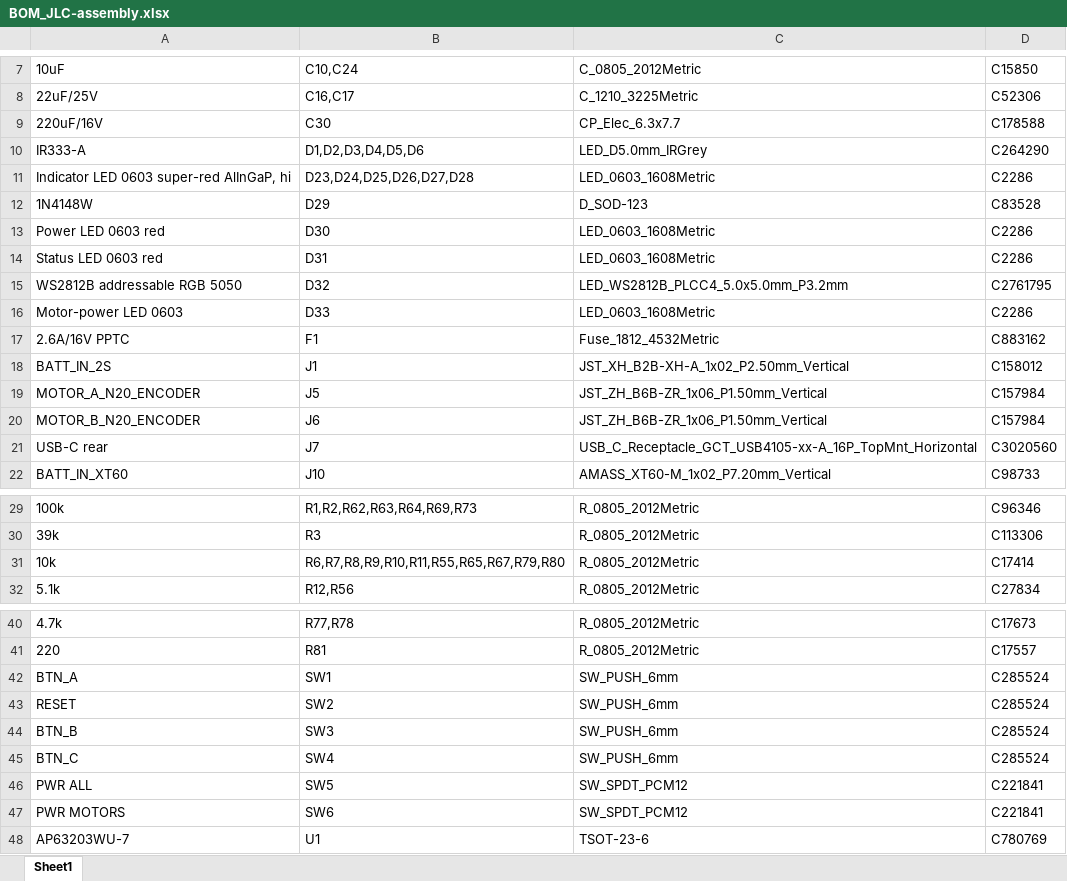
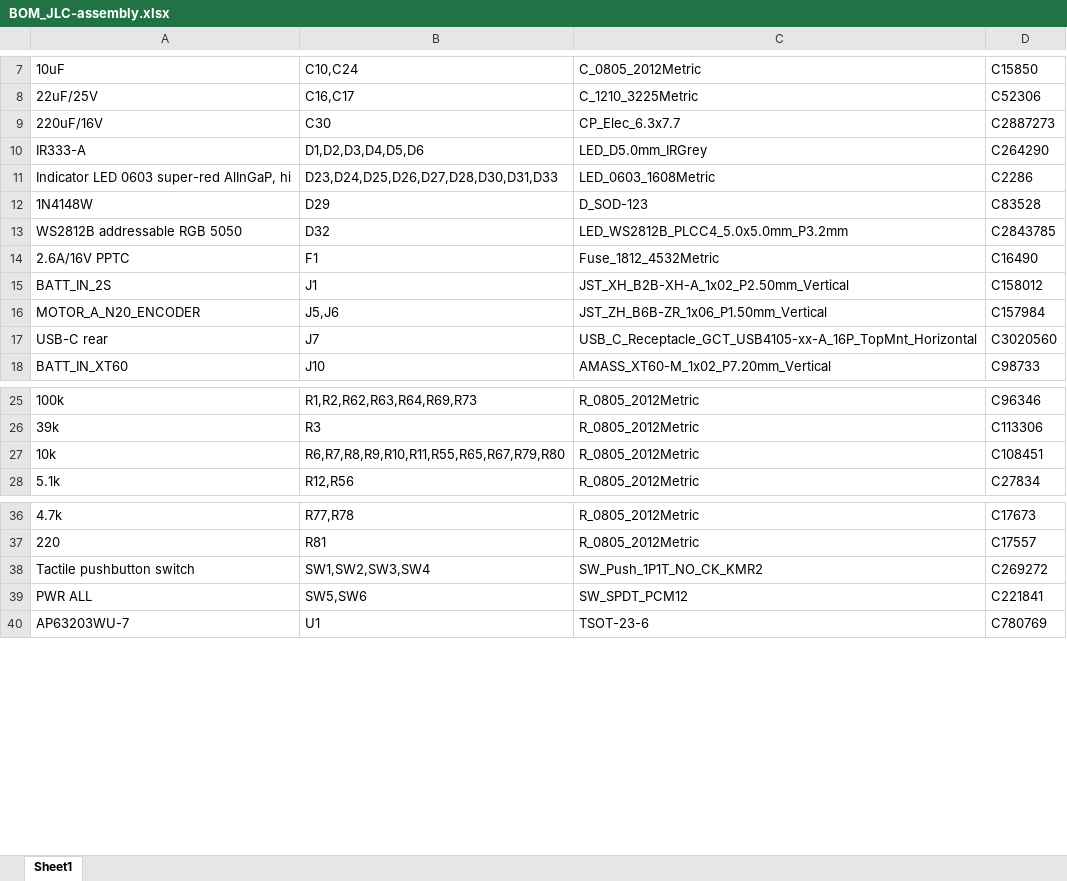
Before and after one commit to MukeshSethy/micromouse-runner, an Excel workbook: pcb/JLCPCB_2layers/design/fab_release/jlcpcb/BOM_JLC-assembly.xlsx, sheet Sheet1, drawn as a sheet; only a part is shown, gaps mark what is left out; values as stored, in another font and other column widths than the file's, no borders; removed rows and columns are numbered as before the commit, all else as after; the diff names each change by its address in the sheet, - before the commit and + after, or states it on an @@ line.

```diff
--- a/pcb/JLCPCB_2layers/design/fab_release/jlcpcb/BOM_JLC-assembly.xlsx (sheet Sheet1)
+++ b/pcb/JLCPCB_2layers/design/fab_release/jlcpcb/BOM_JLC-assembly.xlsx (sheet Sheet1)
-D9: C178588
+D9: C2887273
-B11: D23,D24,D25,D26,D27,D28
+B11: D23,D24,D25,D26,D27,D28,D30,D31,D33
-row 13: Power LED 0603 red | D30 | LED_0603_1608Metric | C2286
-row 14: Status LED 0603 red | D31 | LED_0603_1608Metric | C2286
-D13: C2761795
+D13: C2843785
-row 16: Motor-power LED 0603 | D33 | LED_0603_1608Metric | C2286
-D14: C883162
+D14: C16490
-B16: J5
+B16: J5,J6
-row 20: MOTOR_B_N20_ENCODER | J6 | JST_ZH_B6B-ZR_1x06_P1.50mm_Vertical | C157984
-D27: C17414
+D27: C108451
-row 42: BTN_A | SW1 | SW_PUSH_6mm | C285524
-row 43: RESET | SW2 | SW_PUSH_6mm | C285524
-row 44: BTN_B | SW3 | SW_PUSH_6mm | C285524
-row 45: BTN_C | SW4 | SW_PUSH_6mm | C285524
+row 38: Tactile pushbutton switch | SW1,SW2,SW3,SW4 | SW_Push_1P1T_NO_CK_KMR2 | C269272
-B39: SW5
+B39: SW5,SW6
-row 47: PWR MOTORS | SW6 | SW_SPDT_PCM12 | C221841
```
Also changed, not shown: pcb/JLCPCB_2layers/design/fab_release/jlcpcb/CPL_JLC-assembly.xlsx, 54 other files.
